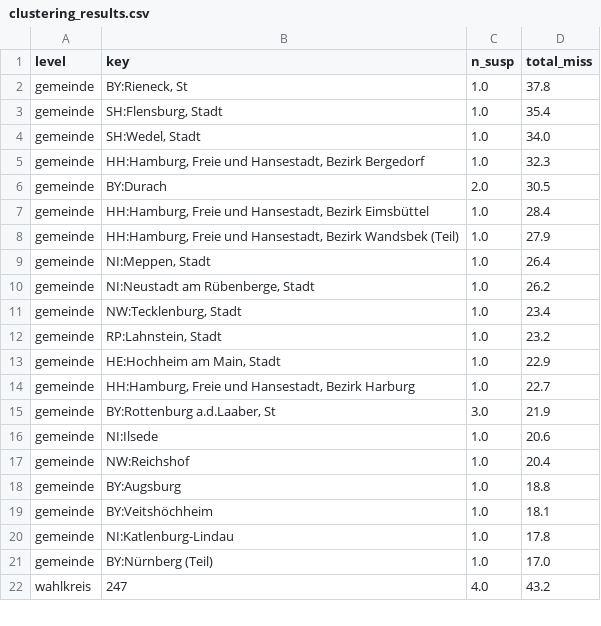
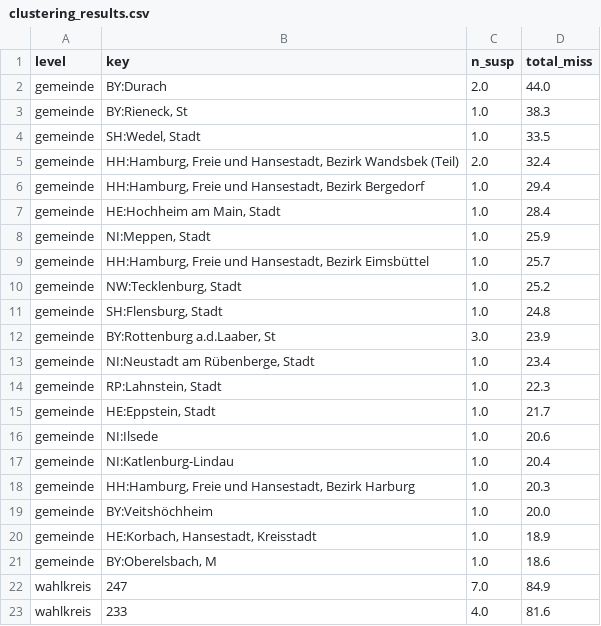
Before and after one commit to tom-doerr/bsw_analysis, a CSV file: data/clustering_results.csv, drawn as a sheet; only a part is shown; the diff covers the shown part only.

```diff
--- a/data/clustering_results.csv
+++ b/data/clustering_results.csv
@@ -1,22 +1,23 @@
 level,key,n_susp,total_miss
-gemeinde,"BY:Rieneck, St",1.0,37.8
-gemeinde,"SH:Flensburg, Stadt",1.0,35.4
-gemeinde,"SH:Wedel, Stadt",1.0,34.0
-gemeinde,"HH:Hamburg, Freie und Hansestadt, Bezirk Bergedorf",1.0,32.3
-gemeinde,BY:Durach,2.0,30.5
-gemeinde,"HH:Hamburg, Freie und Hansestadt, Bezirk Eimsbüttel",1.0,28.4
-gemeinde,"HH:Hamburg, Freie und Hansestadt, Bezirk Wandsbek (Teil)",1.0,27.9
-gemeinde,"NI:Meppen, Stadt",1.0,26.4
-gemeinde,"NI:Neustadt am Rübenberge, Stadt",1.0,26.2
-gemeinde,"NW:Tecklenburg, Stadt",1.0,23.4
-gemeinde,"RP:Lahnstein, Stadt",1.0,23.2
-gemeinde,"HE:Hochheim am Main, Stadt",1.0,22.9
-gemeinde,"HH:Hamburg, Freie und Hansestadt, Bezirk Harburg",1.0,22.7
-gemeinde,"BY:Rottenburg a.d.Laaber, St",3.0,21.9
+gemeinde,BY:Durach,2.0,44.0
+gemeinde,"BY:Rieneck, St",1.0,38.3
+gemeinde,"SH:Wedel, Stadt",1.0,33.5
+gemeinde,"HH:Hamburg, Freie und Hansestadt, Bezirk Wandsbek (Teil)",2.0,32.4
+gemeinde,"HH:Hamburg, Freie und Hansestadt, Bezirk Bergedorf",1.0,29.4
+gemeinde,"HE:Hochheim am Main, Stadt",1.0,28.4
+gemeinde,"NI:Meppen, Stadt",1.0,25.9
+gemeinde,"HH:Hamburg, Freie und Hansestadt, Bezirk Eimsbüttel",1.0,25.7
+gemeinde,"NW:Tecklenburg, Stadt",1.0,25.2
+gemeinde,"SH:Flensburg, Stadt",1.0,24.8
+gemeinde,"BY:Rottenburg a.d.Laaber, St",3.0,23.9
+gemeinde,"NI:Neustadt am Rübenberge, Stadt",1.0,23.4
+gemeinde,"RP:Lahnstein, Stadt",1.0,22.3
+gemeinde,"HE:Eppstein, Stadt",1.0,21.7
 gemeinde,NI:Ilsede,1.0,20.6
-gemeinde,NW:Reichshof,1.0,20.4
-gemeinde,BY:Augsburg,1.0,18.8
-gemeinde,BY:Veitshöchheim,1.0,18.1
-gemeinde,NI:Katlenburg-Lindau,1.0,17.8
-gemeinde,BY:Nürnberg (Teil),1.0,17.0
-wahlkreis,247,4.0,43.2
+gemeinde,NI:Katlenburg-Lindau,1.0,20.4
+gemeinde,"HH:Hamburg, Freie und Hansestadt, Bezirk Harburg",1.0,20.3
+gemeinde,BY:Veitshöchheim,1.0,20.0
+gemeinde,"HE:Korbach, Hansestadt, Kreisstadt",1.0,18.9
+gemeinde,"BY:Oberelsbach, M",1.0,18.6
+wahlkreis,247,7.0,84.9
+wahlkreis,233,4.0,81.6
```
Also changed, not shown: 7 added rows, 8 removed rows and 12 edited cells elsewhere in this file, data/evidence_dossier.csv, data/neighborhood_credibility.csv, 26 other files.
